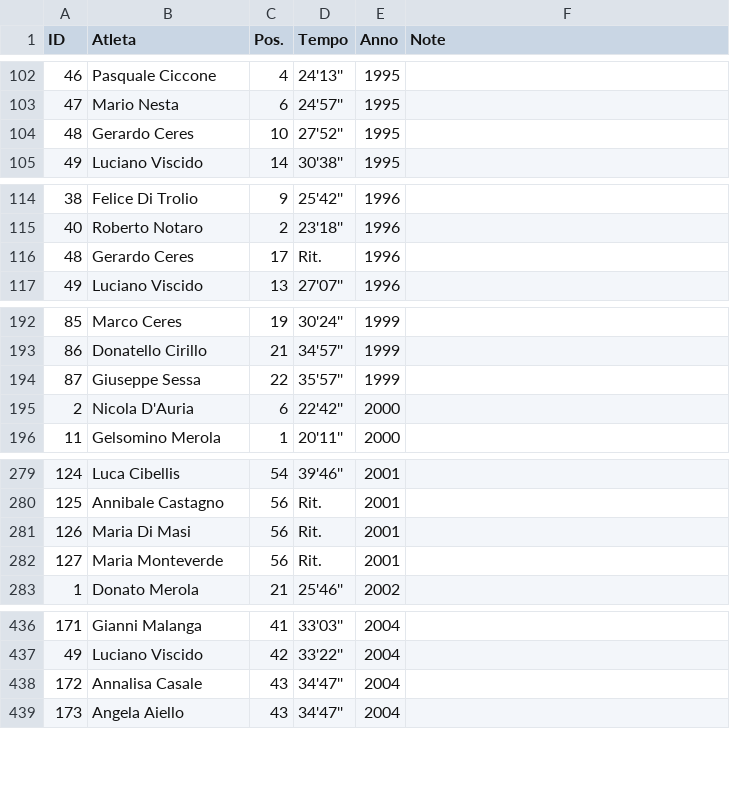
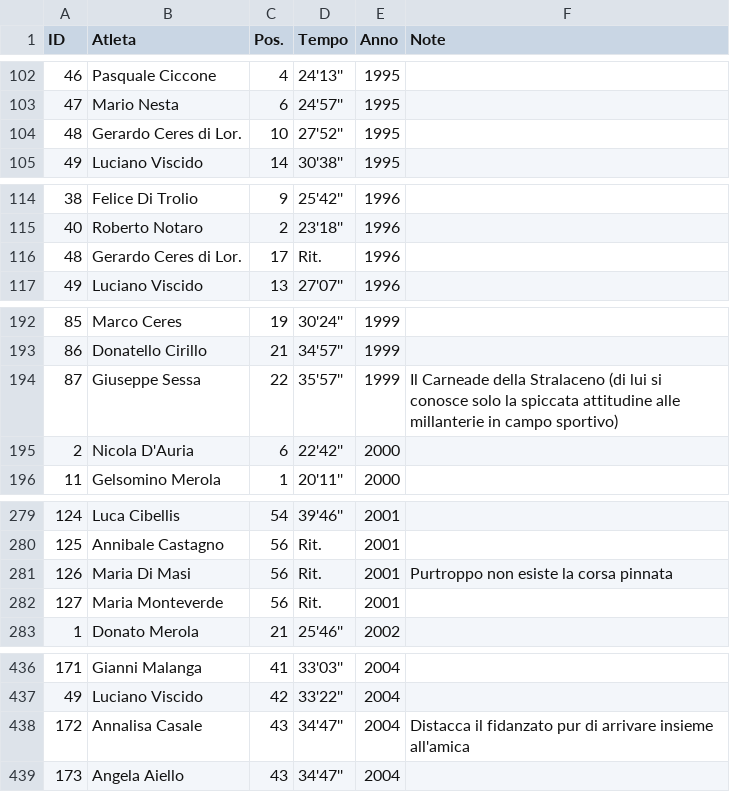
Before and after one commit to pceres/stralaceno, a CSV file: dati/tempi_laceno.csv, drawn as a sheet; only a part is shown, gaps mark what is left out.

```diff
--- a/dati/tempi_laceno.csv
+++ b/dati/tempi_laceno.csv
@@ -103,3 +103,3 @@ ID;Atleta;Pos.;Tempo;Anno;Note
 47;Mario Nesta;6;24'57'';1995;
-48;Gerardo Ceres;10;27'52'';1995;
+48;Gerardo Ceres di Lor.;10;27'52'';1995;
 49;Luciano Viscido;14;30'38'';1995;
@@ -115,3 +115,3 @@ ID;Atleta;Pos.;Tempo;Anno;Note
 40;Roberto Notaro;2;23'18'';1996;
-48;Gerardo Ceres;17;Rit.;1996;
+48;Gerardo Ceres di Lor.;17;Rit.;1996;
 49;Luciano Viscido;13;27'07'';1996;
@@ -193,3 +193,3 @@ ID;Atleta;Pos.;Tempo;Anno;Note
 86;Donatello Cirillo;21;34'57'';1999;
-87;Giuseppe Sessa;22;35'57'';1999;
+87;Giuseppe Sessa;22;35'57'';1999;Il Carneade della Stralaceno (di lui si conosce solo la spiccata attitudine alle millanterie in campo sportivo)
 2;Nicola D'Auria;6;22'42'';2000;
@@ -280,3 +280,3 @@ ID;Atleta;Pos.;Tempo;Anno;Note
 125;Annibale Castagno;56;Rit.;2001;
-126;Maria Di Masi;56;Rit.;2001;
+126;Maria Di Masi;56;Rit.;2001;Purtroppo non esiste la corsa pinnata
 127;Maria Monteverde;56;Rit.;2001;
@@ -437,3 +437,3 @@ ID;Atleta;Pos.;Tempo;Anno;Note
 49;Luciano Viscido;42;33'22'';2004;
-172;Annalisa Casale;43;34'47'';2004;
+172;Annalisa Casale;43;34'47'';2004;Distacca il fidanzato pur di arrivare insieme all'amica
 173;Angela Aiello;43;34'47'';2004;
```
Also changed, not shown: dati/atleti_laceno.csv, dati/organizzatori_laceno.csv, 8 other files.
